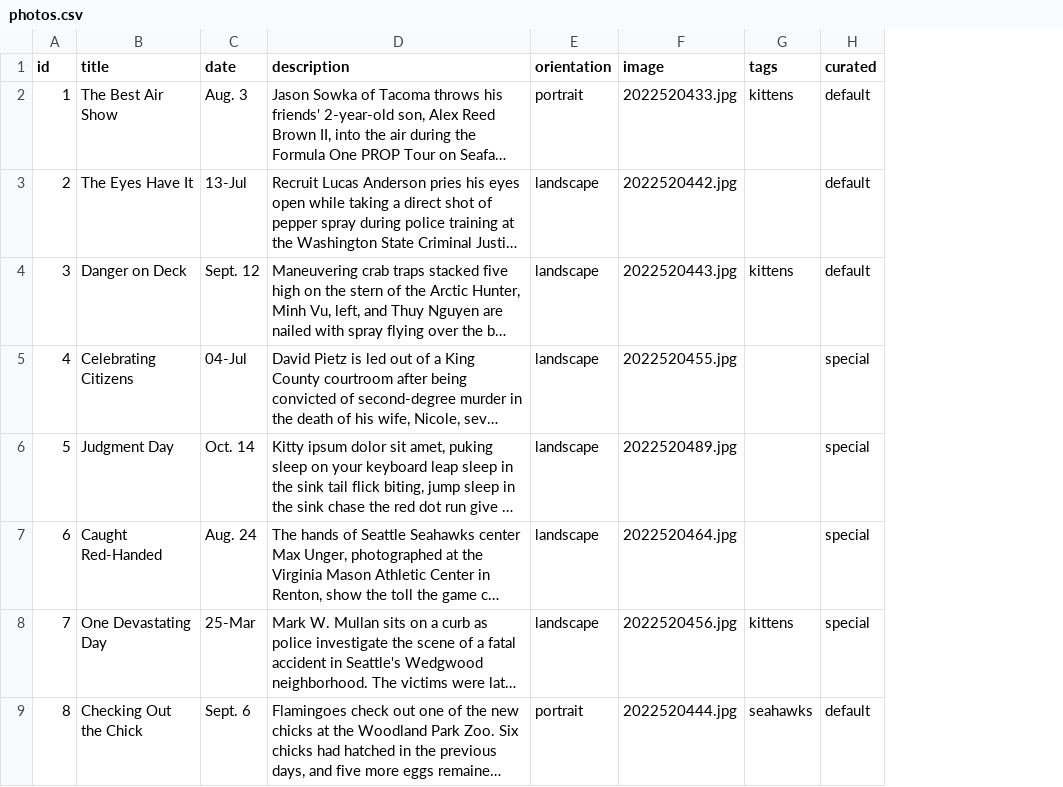
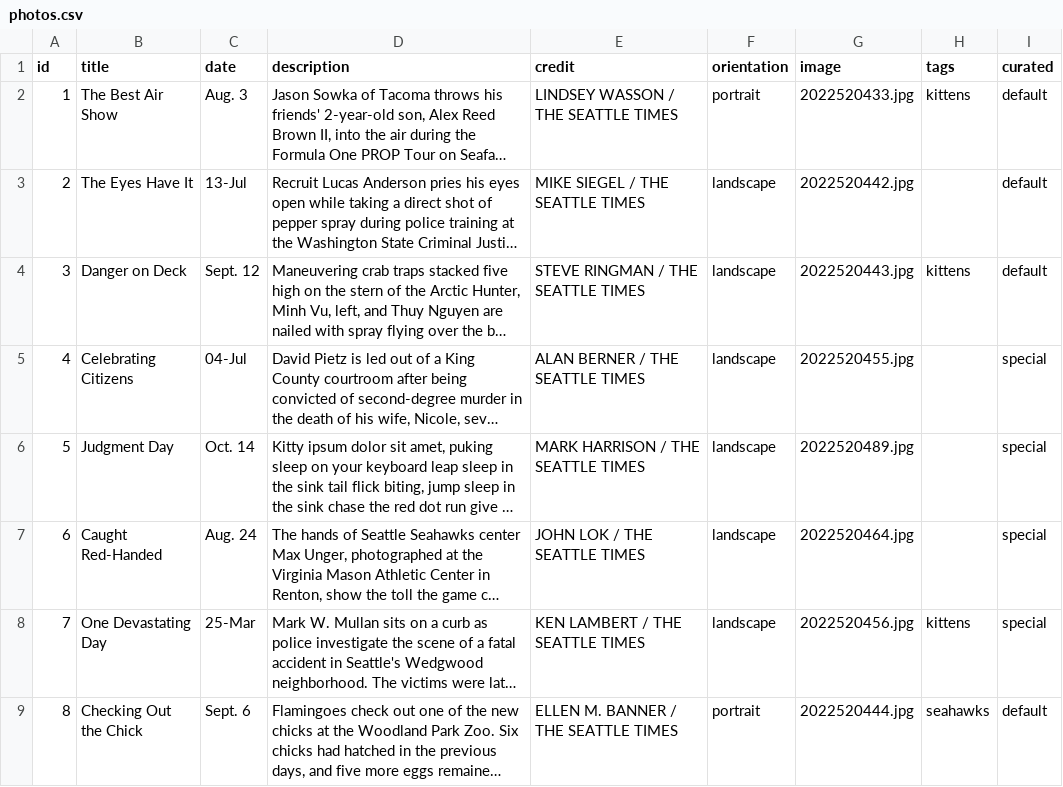
Before and after one commit to seattletimes/photo-of-the-year-2014, a CSV file: csv/photos.csv, drawn as a sheet; only a part is shown; long unchanged cells end in …; the diff names each change by its address in the sheet, - before the commit and + after, or states it on an @@ line.

```diff
--- a/csv/photos.csv
+++ b/csv/photos.csv
+column E (credit), rows 2-9: LINDSEY WASSON / THE SEATTLE TIMES | MIKE SIEGEL / THE SEATTLE TIMES | STEVE RINGMAN / THE SEATTLE TIMES | ALAN BERNER / THE SEATTLE TIMES | MARK HARRISON / THE SEATTLE TIMES | JOHN LOK / THE SEATTLE TIMES | KEN LAMBERT / THE SEATTLE TIMES | ELLEN M. BANNER / THE SEATTLE TIMES
```
Also changed, not shown: 4 other files.
